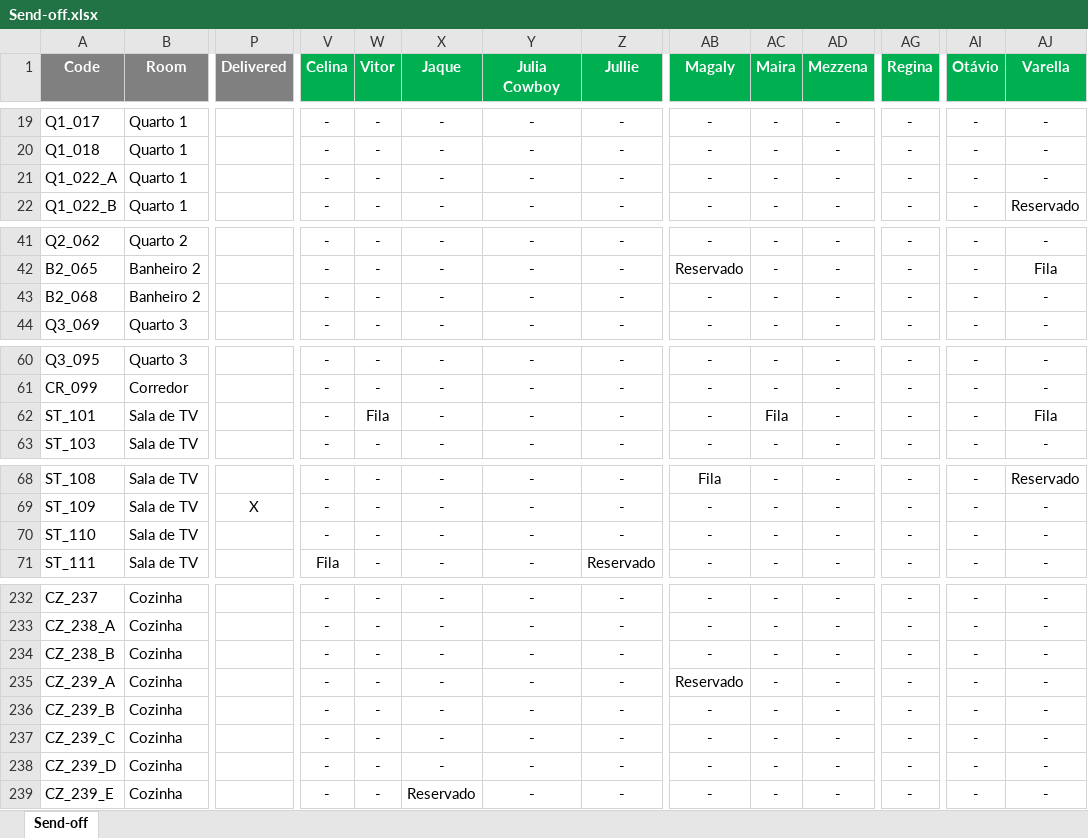
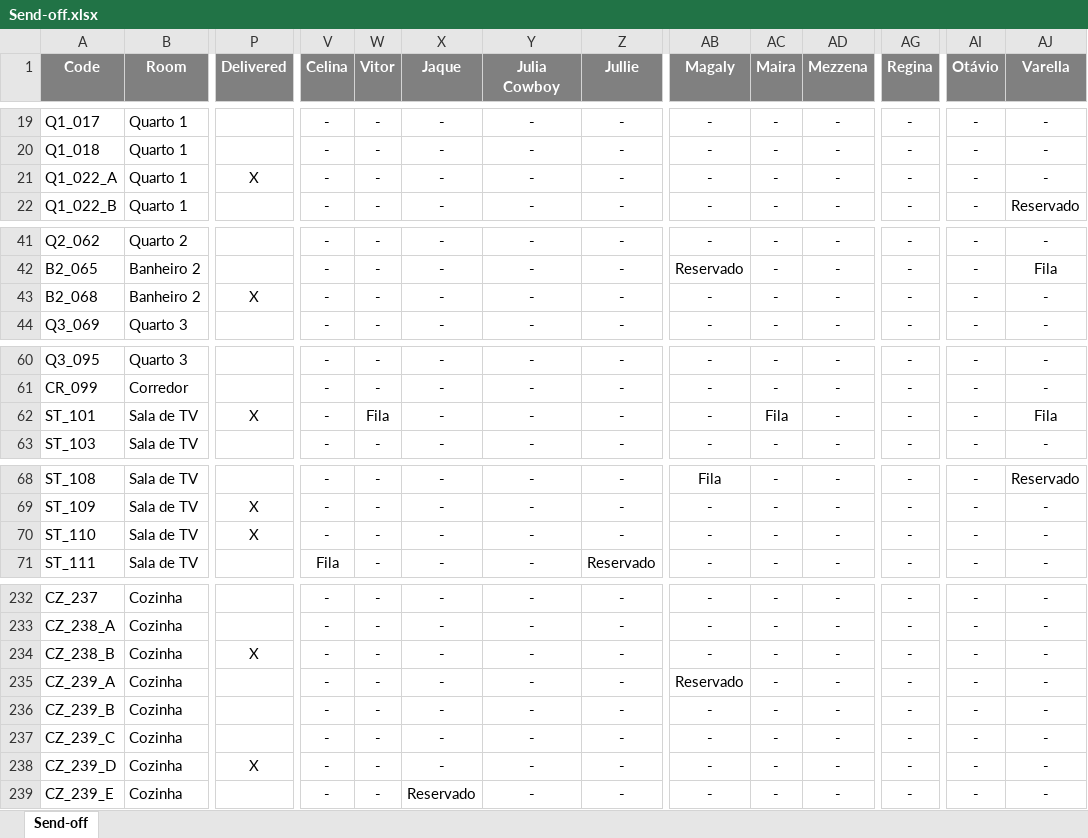
Before and after one commit to luis-gerbelli/send-off, an Excel workbook: src/Send-off.xlsx, sheet Send-off, drawn as a sheet; only a part is shown, gaps mark what is left out; values as stored, in another font and other column widths than the file's, no borders; conditional formats not drawn; the diff covers the shown part only; the diff names each change by its address in the sheet, - before the commit and + after, or states it on an @@ line.

```diff
--- a/src/Send-off.xlsx (sheet Send-off)
+++ b/src/Send-off.xlsx (sheet Send-off)
-V1:Z1 fill: #00B050
+V1:Z1 fill: #808080
-AB1:AD1 fill: #00B050
+AB1:AD1 fill: #808080
-AG1 fill: #00B050
+AG1 fill: #808080
-AI1:AJ1 fill: #00B050
+AI1:AJ1 fill: #808080
-P21 (Delivered): (empty)
+P21 (Delivered): X
-P43 (Delivered): (empty)
+P43 (Delivered): X
-P62 (Delivered): (empty)
+P62 (Delivered): X
-P70 (Delivered): (empty)
+P70 (Delivered): X
-P234 (Delivered): (empty)
+P234 (Delivered): X
-P238 (Delivered): (empty)
+P238 (Delivered): X
```
Also changed, not shown: 10 edited cells and cell formats elsewhere in this sheet, 4 other files.
